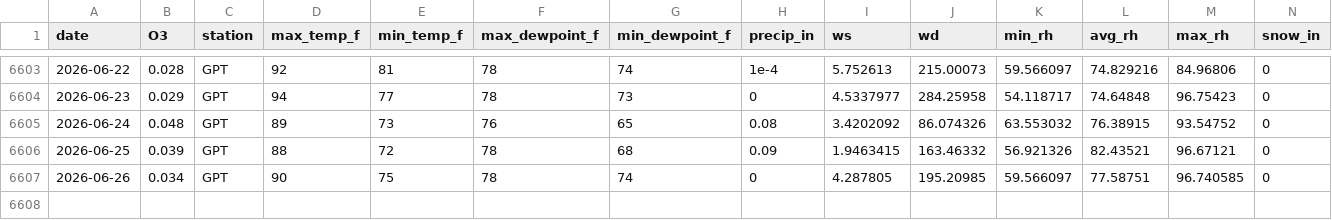
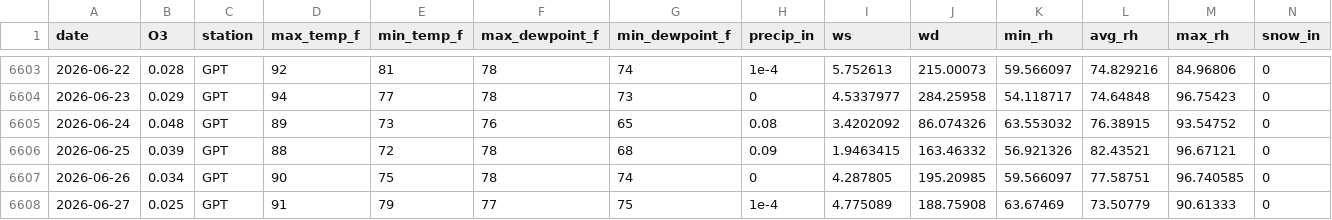
Before and after one commit to Cuevman81/ms-ozone-forecast, a CSV file: r-pipeline/aq_MetDaily_Gulfport.csv, drawn as a sheet; only a part is shown, gaps mark what is left out; rows hold the shown columns only; the diff names each change by its address in the sheet, - before the commit and + after, or states it on an @@ line.

```diff
--- a/r-pipeline/aq_MetDaily_Gulfport.csv
+++ b/r-pipeline/aq_MetDaily_Gulfport.csv
+row 6608: 2026-06-27 | 0.025 | GPT | 91 | 79 | 77 | 75 | 1e-4 | 4.775089 | 188.75908 | 63.67469 | 73.50779 | 90.61333 | 0
```
Also changed, not shown: r-pipeline/aq_MetDaily_Hinds_CC.csv, r-pipeline/aq_MetDaily_Jackson_NCORE.csv, 40 other files.
